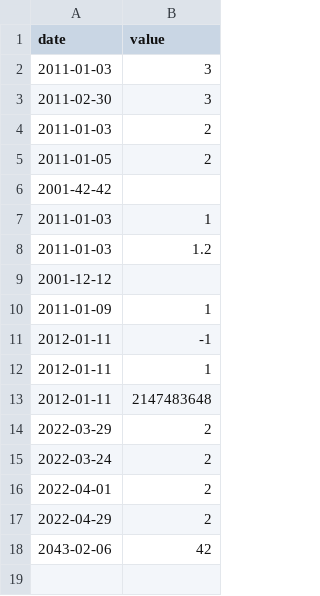
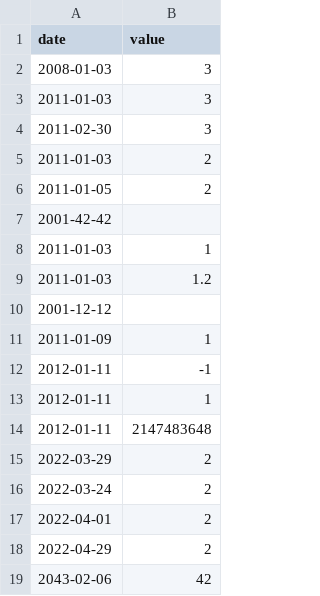
Before and after one commit to Lacusch/CPP, a CSV file: CPP/09/ex00/data/input.csv, drawn as a sheet; the diff names each change by its address in the sheet, - before the commit and + after, or states it on an @@ line.

```diff
--- a/CPP/09/ex00/data/input.csv
+++ b/CPP/09/ex00/data/input.csv
+row 2: 2008-01-03 | 3
```
Also changed, not shown: 3 other files.
